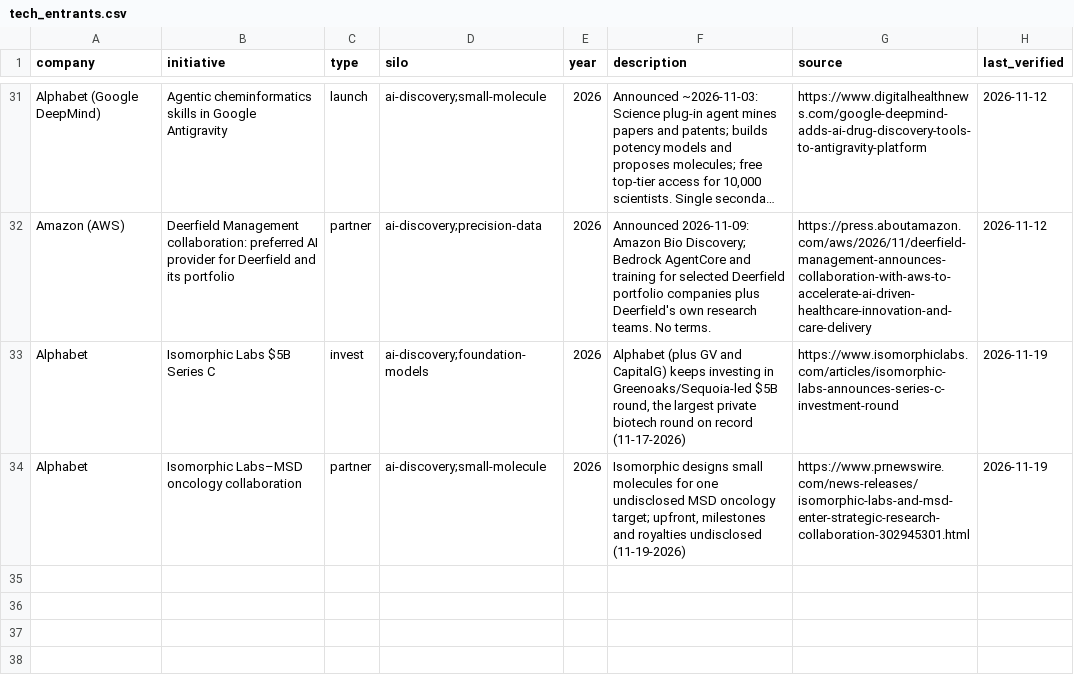
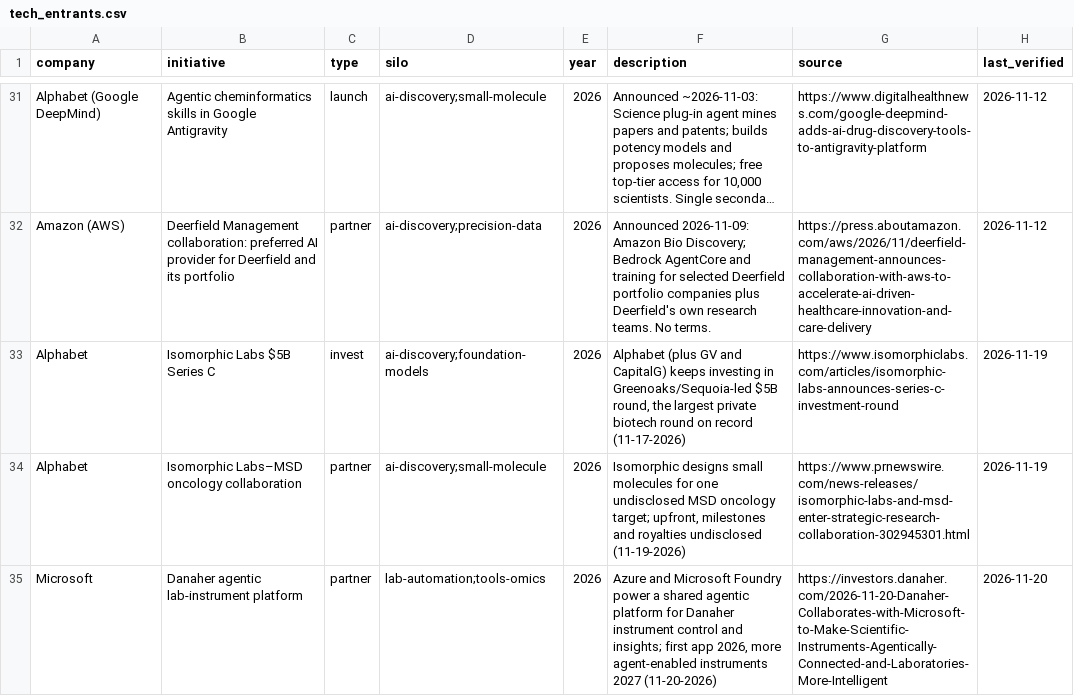
Before and after one commit to cc1015/biotech-tracker, a CSV file: data/tech_entrants.csv, drawn as a sheet; only a part is shown, gaps mark what is left out; long unchanged cells end in ….

```diff
--- a/data/tech_entrants.csv
+++ b/data/tech_entrants.csv
@@ -34 +34,2 @@ Alphabet,Isomorphic Labs $5B Series C,invest,ai-discovery;foundation-models,2026
 Alphabet,Isomorphic Labs–MSD oncology collaboration,partner,ai-discovery;small-molecule,2026,"Isomorphic designs small molecules for one undisclosed MSD oncology target; upfront, milestones and royalties undisclosed (11-19-2026)",https://www.prnewswire.com/news-releases/isomorphic-labs-and-msd-enter-strategic-research-collaboration-302945301.html,2026-11-19
+Microsoft,Danaher agentic lab-instrument platform,partner,lab-automation;tools-omics,2026,"Azure and Microsoft Foundry power a shared agentic platform for Danaher instrument control and insights; first app 2026, more agent-enabled instruments 2027 (11-20-2026)",https://investors.danaher.com/2026-11-20-Danaher-Collaborates-with-Microsoft-to-Make-Scientific-Instruments-Agentically-Connected-and-Laboratories-More-Intelligent,2026-11-20
```
Also changed, not shown: data/companies.csv, data/products.csv, 7 other files.
